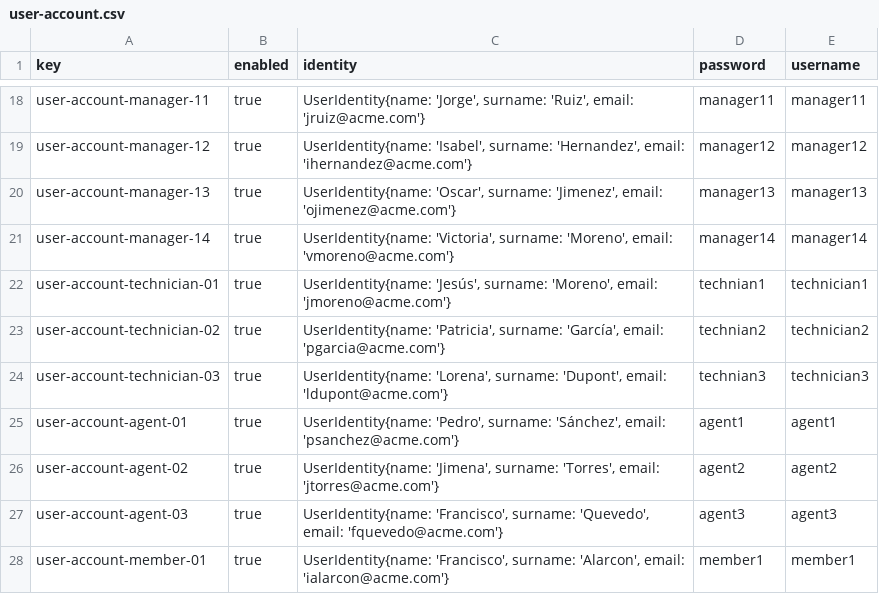
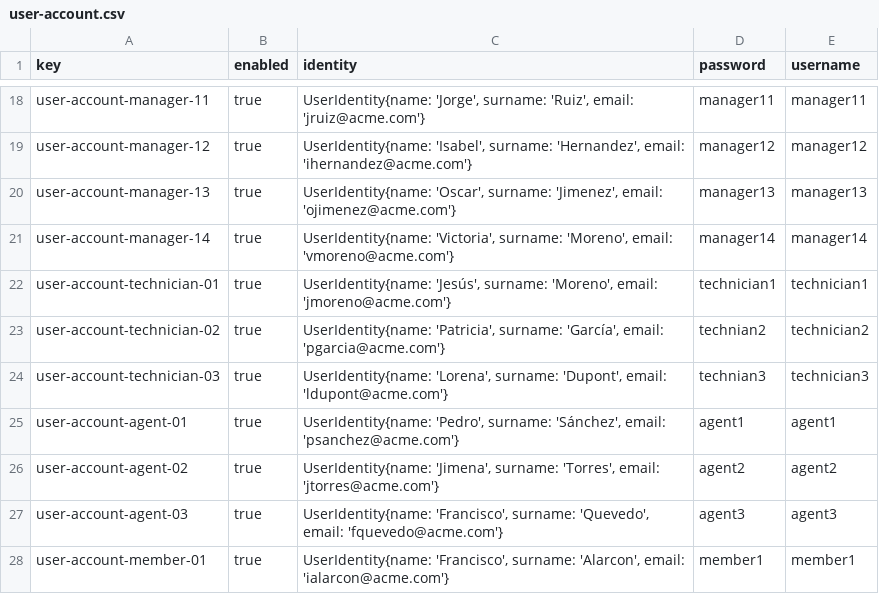
Before and after one commit to agudevbon/Acme-ANS-D03, a CSV file: src/main/resources/WEB-INF/data/sample/user-account.csv, drawn as a sheet; only a part is shown, gaps mark what is left out.

```diff
--- a/src/main/resources/WEB-INF/data/sample/user-account.csv
+++ b/src/main/resources/WEB-INF/data/sample/user-account.csv
@@ -21,3 +21,3 @@ user-account-manager-13,true,"UserIdentity{name: 'Oscar', surname: 'Jimenez', em
 user-account-manager-14,true,"UserIdentity{name: 'Victoria', surname: 'Moreno', email: 'vmoreno@acme.com'}",manager14,manager14
-user-account-technician-01,true,"UserIdentity{name: 'Jesús', surname: 'Moreno', email: 'jmoreno@acme.com'}",technian1,technician1
+user-account-technician-01,true,"UserIdentity{name: 'Jesús', surname: 'Moreno', email: 'jmoreno@acme.com'}",technician1,technician1
 user-account-technician-02,true,"UserIdentity{name: 'Patricia', surname: 'García', email: 'pgarcia@acme.com'}",technian2,technician2
```
Also changed, not shown: src/main/resources/WEB-INF/data/sample/maintenanceRecord.csv, 1 other file.
